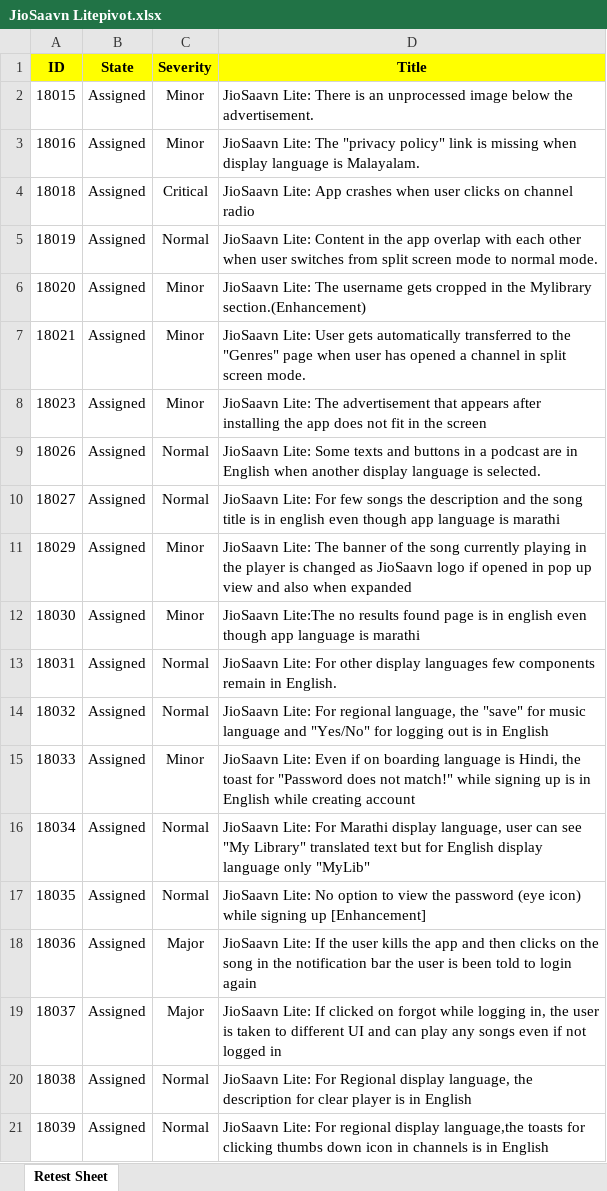
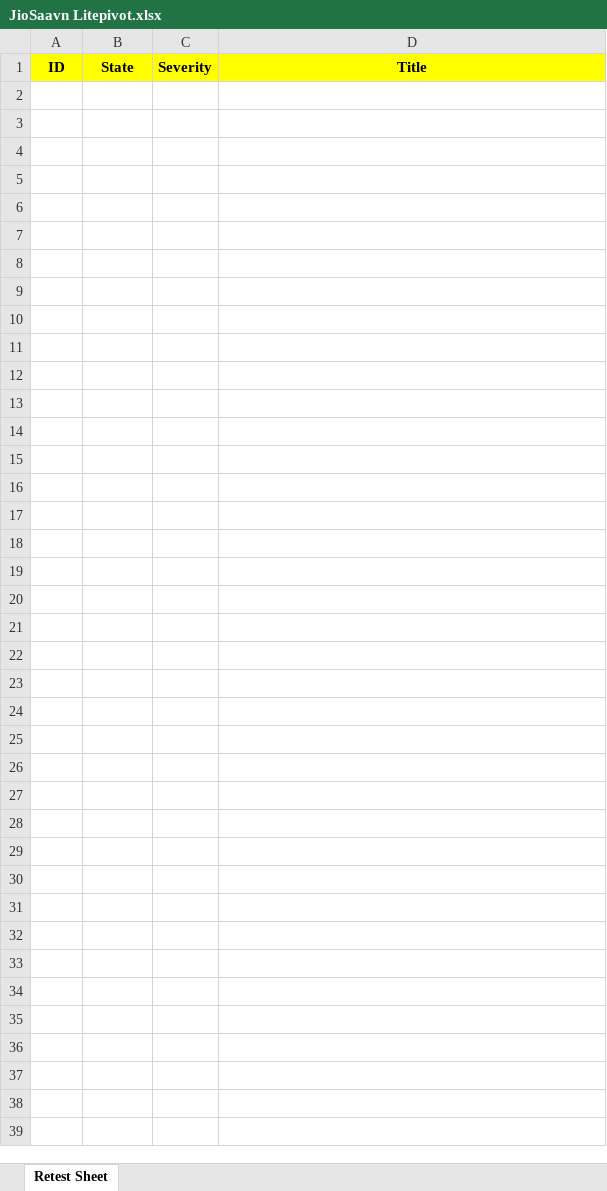
Before and after one commit to 1498saurav/JMA-Works, an Excel workbook: Downloads/JioSaavn Litepivot.xlsx, sheet Retest Sheet, drawn as a sheet; only a part is shown; values as stored, in another font and other column widths than the file's, no borders; the diff covers the shown part only; the diff names each change by its address in the sheet, - before the commit and + after, or states it on an @@ line.

```diff
--- a/Downloads/JioSaavn Litepivot.xlsx (sheet Retest Sheet)
+++ b/Downloads/JioSaavn Litepivot.xlsx (sheet Retest Sheet)
-row 2: 18015 | Assigned | Minor | JioSaavn Lite: There is an unprocessed image below the advertisement.
-row 3: 18016 | Assigned | Minor | JioSaavn Lite: The "privacy policy" link is missing when display language is Malayalam.
-row 4: 18018 | Assigned | Critical | JioSaavn Lite: App crashes when user clicks on channel radio
-row 5: 18019 | Assigned | Normal | JioSaavn Lite: Content in the app overlap with each other when user switches from split screen mode to normal mode.
-row 6: 18020 | Assigned | Minor | JioSaavn Lite: The username gets cropped in the Mylibrary section.(Enhancement)
-row 7: 18021 | Assigned | Minor | JioSaavn Lite: User gets automatically transferred to the "Genres" page when user has opened a channel in split screen mode.
-row 8: 18023 | Assigned | Minor | JioSaavn Lite: The advertisement that appears after installing the app does not fit in the screen
-row 9: 18026 | Assigned | Normal | JioSaavn Lite: Some texts and buttons in a podcast are in English when another display language is selected.
-row 10: 18027 | Assigned | Normal | JioSaavn Lite: For few songs the description and the song title is in english even though app language is marathi
-row 11: 18029 | Assigned | Minor | JioSaavn Lite: The banner of the song currently playing in the player is changed as JioSaavn logo if opened in pop up view and also when expanded
-row 12: 18030 | Assigned | Minor | JioSaavn Lite:The no results found page is in english even though app language is marathi
-row 13: 18031 | Assigned | Normal | JioSaavn Lite: For other display languages few components remain in English.
-row 14: 18032 | Assigned | Normal | JioSaavn Lite: For regional language, the "save" for music language and "Yes/No" for logging out is in English
-row 15: 18033 | Assigned | Minor | JioSaavn Lite: Even if on boarding language is Hindi, the toast for "Password does not match!" while signing up is in English while creating account
-row 16: 18034 | Assigned | Normal | JioSaavn Lite: For Marathi display language, user can see "My Library" translated text but for English display language only "MyLib"
-row 17: 18035 | Assigned | Normal | JioSaavn Lite: No option to view the password (eye icon) while signing up [Enhancement]
-row 18: 18036 | Assigned | Major | JioSaavn Lite: If the user kills the app and then clicks on the song in the notification bar the user is been told to login again
-row 19: 18037 | Assigned | Major | JioSaavn Lite: If clicked on forgot while logging in, the user is taken to different UI and can play any songs even if not logged in
-row 20: 18038 | Assigned | Normal | JioSaavn Lite: For Regional display language, the description for clear player is in English
-row 21: 18039 | Assigned | Normal | JioSaavn Lite: For regional display language,the toasts for clicking thumbs down icon in channels is in English
```
Also changed, not shown: 27 removed rows elsewhere in this sheet, Downloads/Jio Saavnpivot.xlsx, 2 other files.
